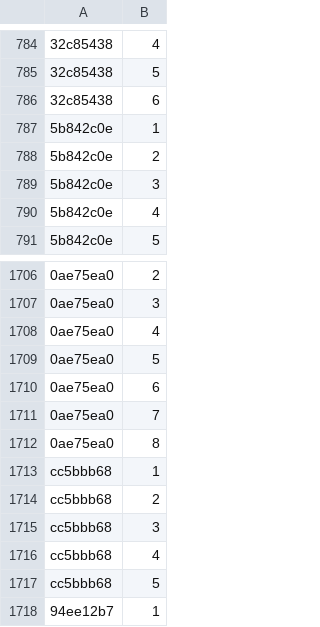
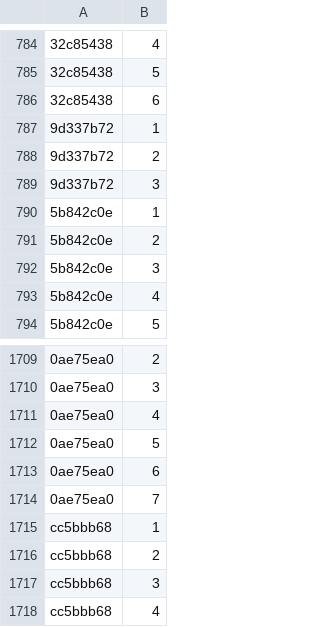
Before and after one commit to Lockpickers-United/lpu-belt-explorer, a CSV file: media.csv, drawn as a sheet; only a part is shown, gaps mark what is left out; the shorter side is filled out with more unchanged rows; removed rows and columns are numbered as before the commit, all else as after; the diff names each change by its address in the sheet, - before the commit and + after, or states it on an @@ line.

```diff
--- a/media.csv
+++ b/media.csv
+row 787: 9d337b72 | 1
+row 788: 9d337b72 | 2
+row 789: 9d337b72 | 3
-row 1712: 0ae75ea0 | 8
```
Also changed, not shown: columnView.csv, data.csv, 11 other files.
